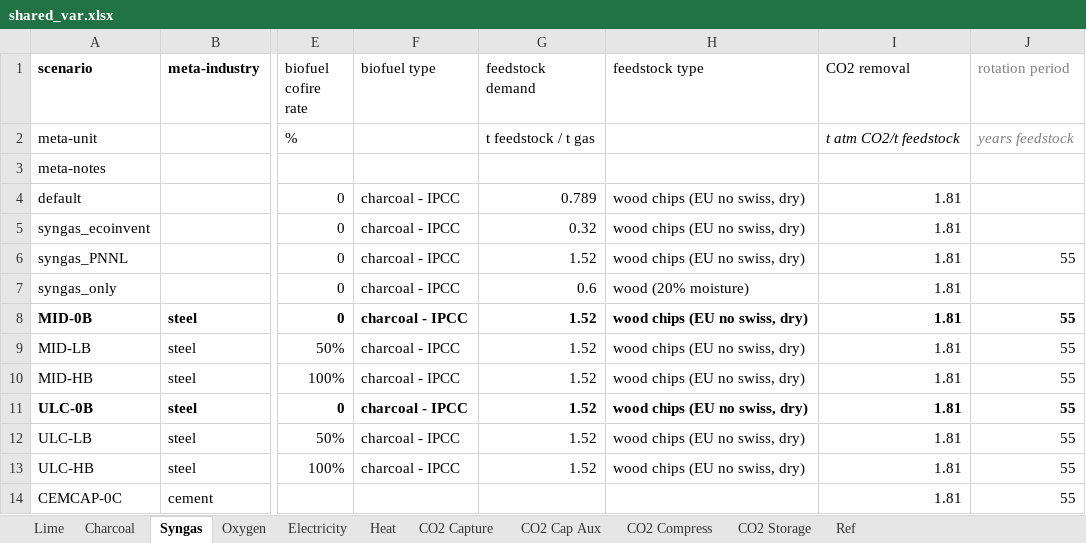
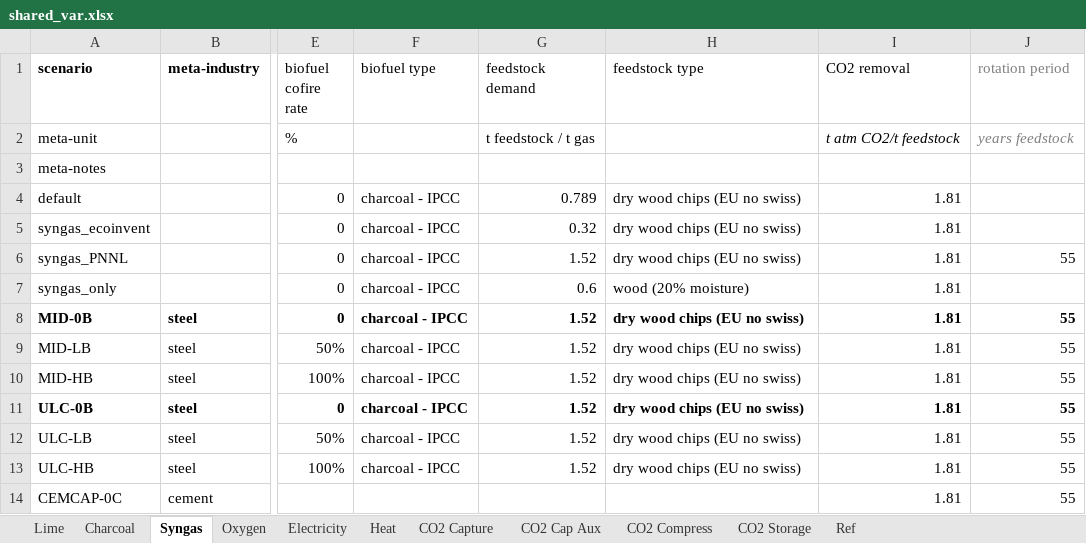
Before and after one commit to concoctions/BlackBlox, an Excel workbook: data/shared/shared_var.xlsx, sheet Syngas, drawn as a sheet; only a part is shown, gaps mark what is left out; values as stored, in another font and other column widths than the file's, no borders; the diff names each change by its address in the sheet, - before the commit and + after, or states it on an @@ line.

Commit message:
wood chips - may be wrong

```diff
--- a/data/shared/shared_var.xlsx (sheet Syngas)
+++ b/data/shared/shared_var.xlsx (sheet Syngas)
-H4:H6 (feedstock type): wood chips (EU no swiss, dry)
+H4:H6 (feedstock type): dry wood chips (EU no swiss)
-H8:H13 (feedstock type): wood chips (EU no swiss, dry)
+H8:H13 (feedstock type): dry wood chips (EU no swiss)
```
Also changed, not shown: sheet Heat, data/shared/fuels.xlsx, data/shared/upstream.xlsx, 2 other files.
